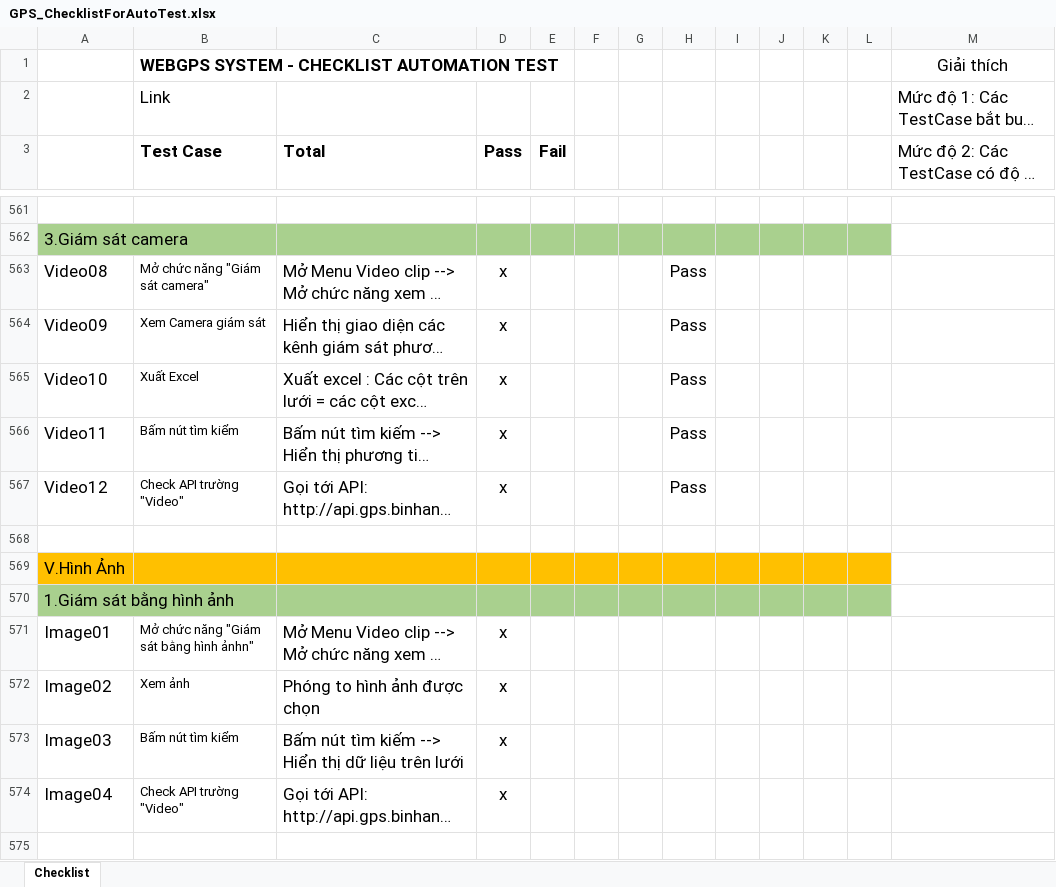
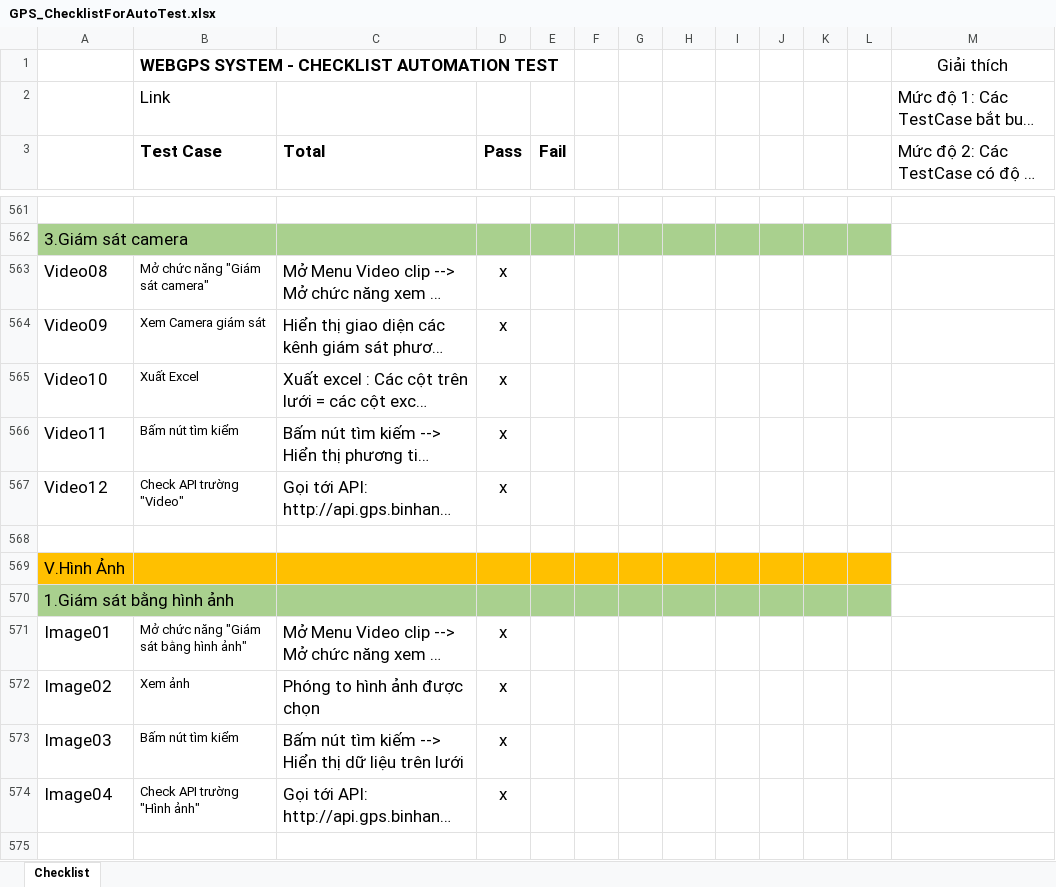
Before and after one commit to truongvck3313/ba_gpsv2, an Excel workbook: GPS_ChecklistForAutoTest.xlsx, sheet Checklist, drawn as a sheet; only a part is shown, gaps mark what is left out; long unchanged cells end in …; values as stored, in another font and other column widths than the file's, no borders; the diff covers the shown part only; the diff names each change by its address in the sheet, - before the commit and + after, or states it on an @@ line.

```diff
--- a/GPS_ChecklistForAutoTest.xlsx (sheet Checklist)
+++ b/GPS_ChecklistForAutoTest.xlsx (sheet Checklist)
-H563:H567: Pass
+H563:H567: (empty)
-B571 (Test Case): Mở chức năng "Giám sát bằng hình ảnhn"
+B571 (Test Case): Mở chức năng "Giám sát bằng hình ảnh"
-B574 (Test Case): Check API trường "Video"
+B574 (Test Case): Check API trường "Hình ảnh"
```
Also changed, not shown: 16 added rows, 12 removed rows, 33 edited cells, cell formats and merged cells elsewhere in this sheet, bangluudulieu_tamthoi.xlsx, 8 other files.
